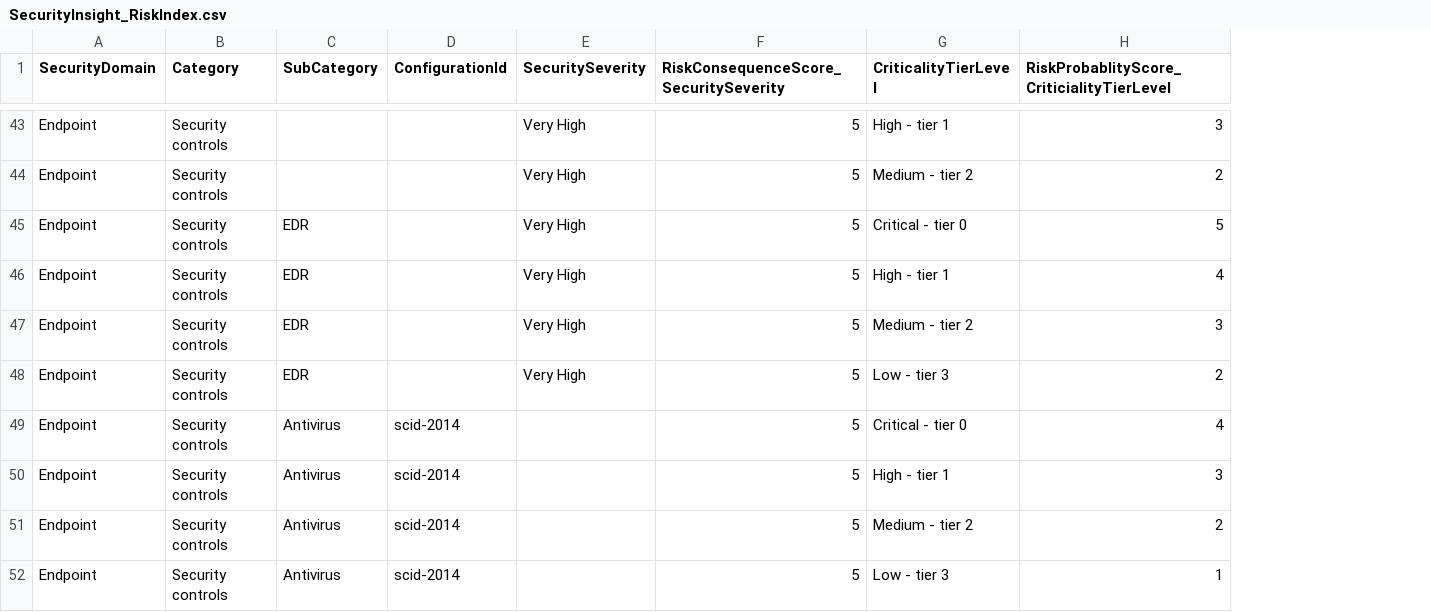
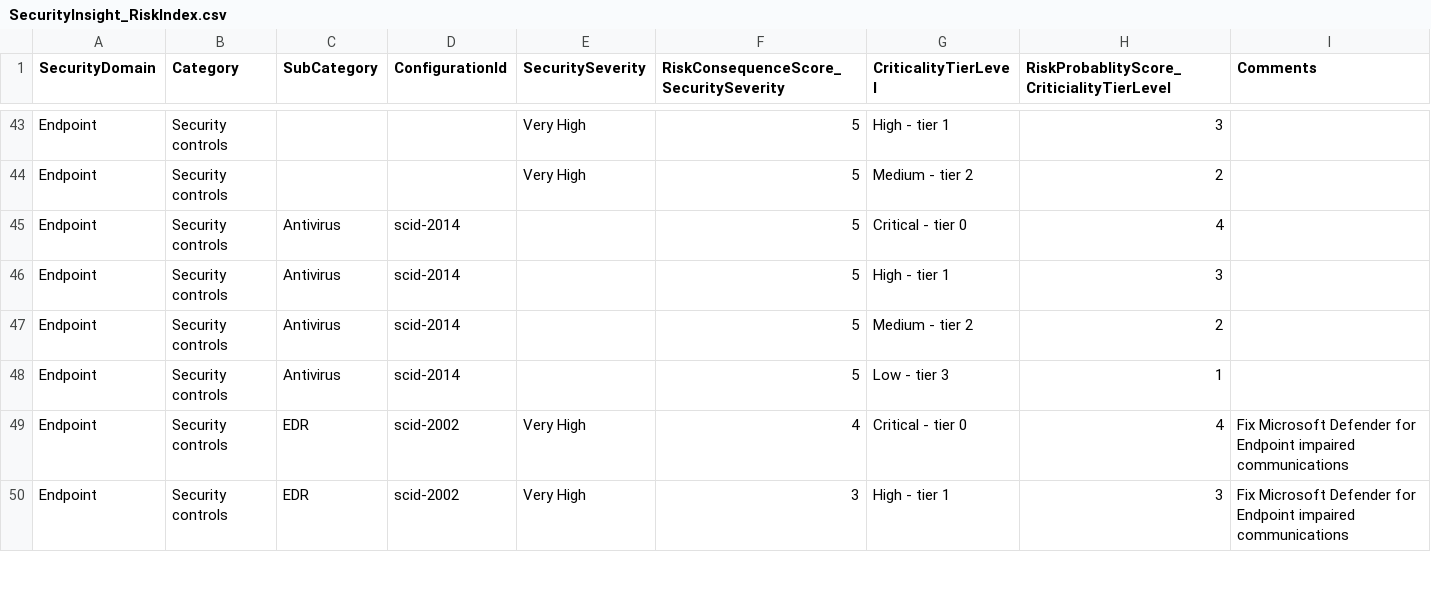
Before and after one commit to KnudsenMorten/SecurityInsight, a CSV file: SecurityInsight_RiskIndex.csv, drawn as a sheet; only a part is shown, gaps mark what is left out; removed rows and columns are numbered as before the commit, all else as after; the diff covers the shown part only; the diff names each change by its address in the sheet, - before the commit and + after, or states it on an @@ line.

```diff
--- a/SecurityInsight_RiskIndex.csv
+++ b/SecurityInsight_RiskIndex.csv
+column I (Comments), empty
-row 45: Endpoint | Security controls | EDR |  | Very High | 5 | Critical - tier 0 | 5
-row 46: Endpoint | Security controls | EDR |  | Very High | 5 | High - tier 1 | 4
-row 47: Endpoint | Security controls | EDR |  | Very High | 5 | Medium - tier 2 | 3
-row 48: Endpoint | Security controls | EDR |  | Very High | 5 | Low - tier 3 | 2
+row 49: Endpoint | Security controls | EDR | scid-2002 | Very High | 4 | Critical - tier 0 | 4 | Fix Microsoft Defender for Endpoint impaired communications
+row 50: Endpoint | Security controls | EDR | scid-2002 | Very High | 3 | High - tier 1 | 3 | Fix Microsoft Defender for Endpoint impaired communications
```
Also changed, not shown: 10 added rows elsewhere in this file, 11 other files.
